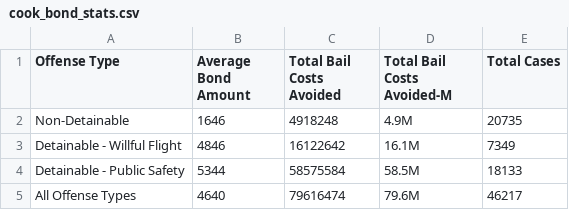
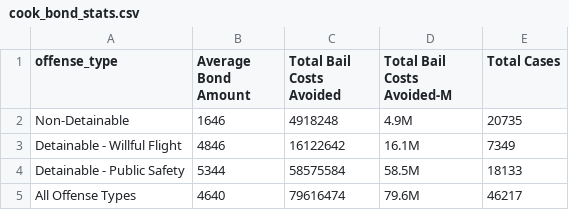
Before and after one commit to brandendupont-mcw/bond-court-reform, a CSV file: data/viz/cook_bond_stats.csv, drawn as a sheet.

```diff
--- a/data/viz/cook_bond_stats.csv
+++ b/data/viz/cook_bond_stats.csv
@@ -1,2 +1,2 @@
-Offense Type,Average Bond Amount,Total Bail Costs Avoided,Total Bail Costs Avoided-M,Total Cases
+offense_type,Average Bond Amount,Total Bail Costs Avoided,Total Bail Costs Avoided-M,Total Cases
 Non-Detainable,1646,4918248,4.9M,20735
```
Also changed, not shown: data/viz/bail_decisions_top_10.csv, data/viz/bond_decision_pie.csv, 1 other file.
